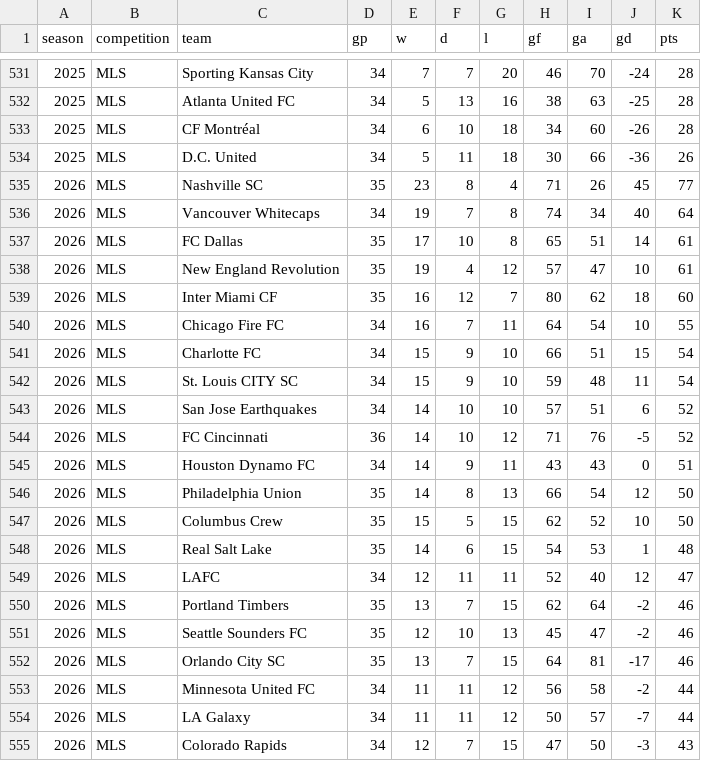
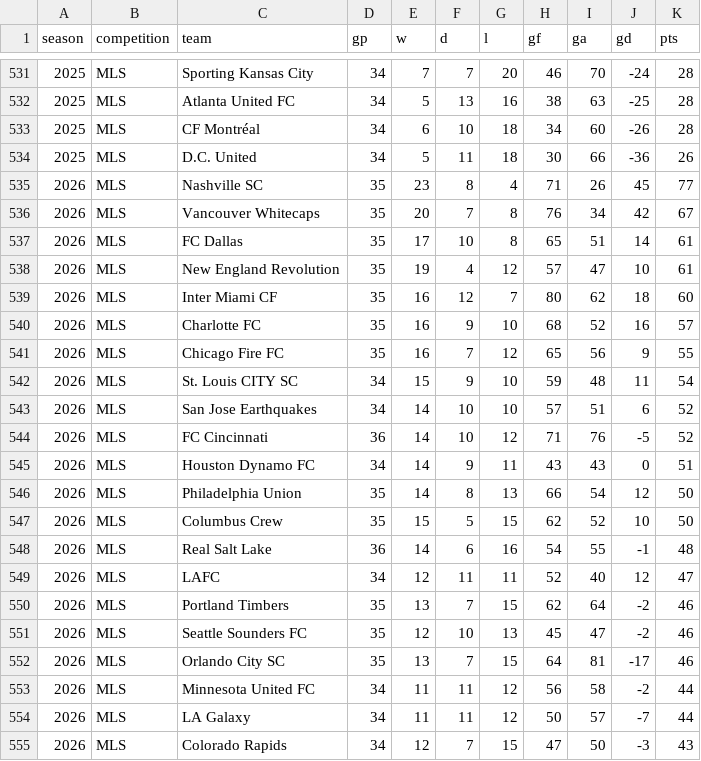
Before and after one commit to fakeronjan/cobi, a CSV file: cobi_standings.csv, drawn as a sheet; only a part is shown, gaps mark what is left out.

```diff
--- a/cobi_standings.csv
+++ b/cobi_standings.csv
@@ -535,3 +535,3 @@ season,competition,team,gp,w,d,l,gf,ga,gd,pts
 2026,MLS,Nashville SC,35,23,8,4,71,26,45,77
-2026,MLS,Vancouver Whitecaps,34,19,7,8,74,34,40,64
+2026,MLS,Vancouver Whitecaps,35,20,7,8,76,34,42,67
 2026,MLS,FC Dallas,35,17,10,8,65,51,14,61
@@ -539,4 +539,4 @@ season,competition,team,gp,w,d,l,gf,ga,gd,pts
 2026,MLS,Inter Miami CF,35,16,12,7,80,62,18,60
-2026,MLS,Chicago Fire FC,34,16,7,11,64,54,10,55
-2026,MLS,Charlotte FC,34,15,9,10,66,51,15,54
+2026,MLS,Charlotte FC,35,16,9,10,68,52,16,57
+2026,MLS,Chicago Fire FC,35,16,7,12,65,56,9,55
 2026,MLS,St. Louis CITY SC,34,15,9,10,59,48,11,54
@@ -547,3 +547,3 @@ season,competition,team,gp,w,d,l,gf,ga,gd,pts
 2026,MLS,Columbus Crew,35,15,5,15,62,52,10,50
-2026,MLS,Real Salt Lake,35,14,6,15,54,53,1,48
+2026,MLS,Real Salt Lake,36,14,6,16,54,55,-1,48
 2026,MLS,LAFC,34,12,11,11,52,40,12,47
```
Also changed, not shown: mls_schedule.csv, 17 other files.
